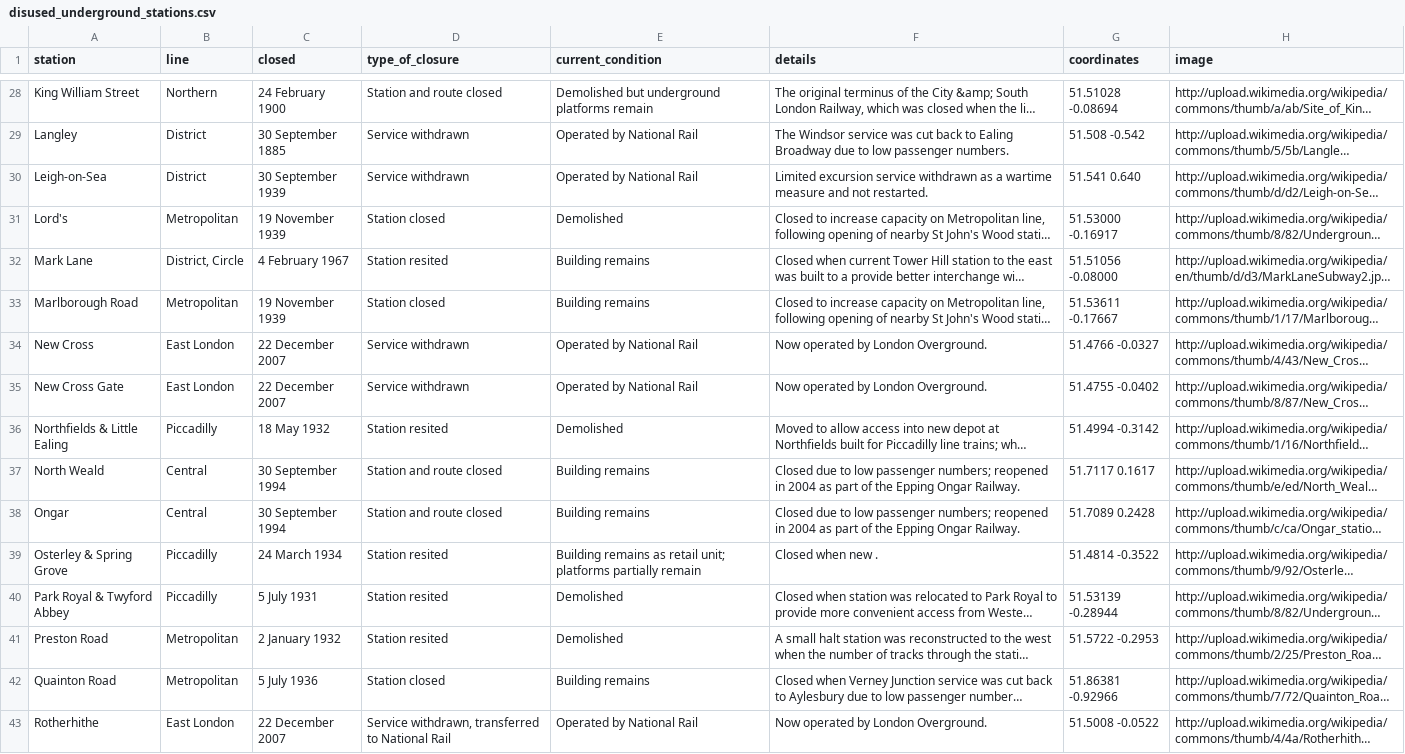
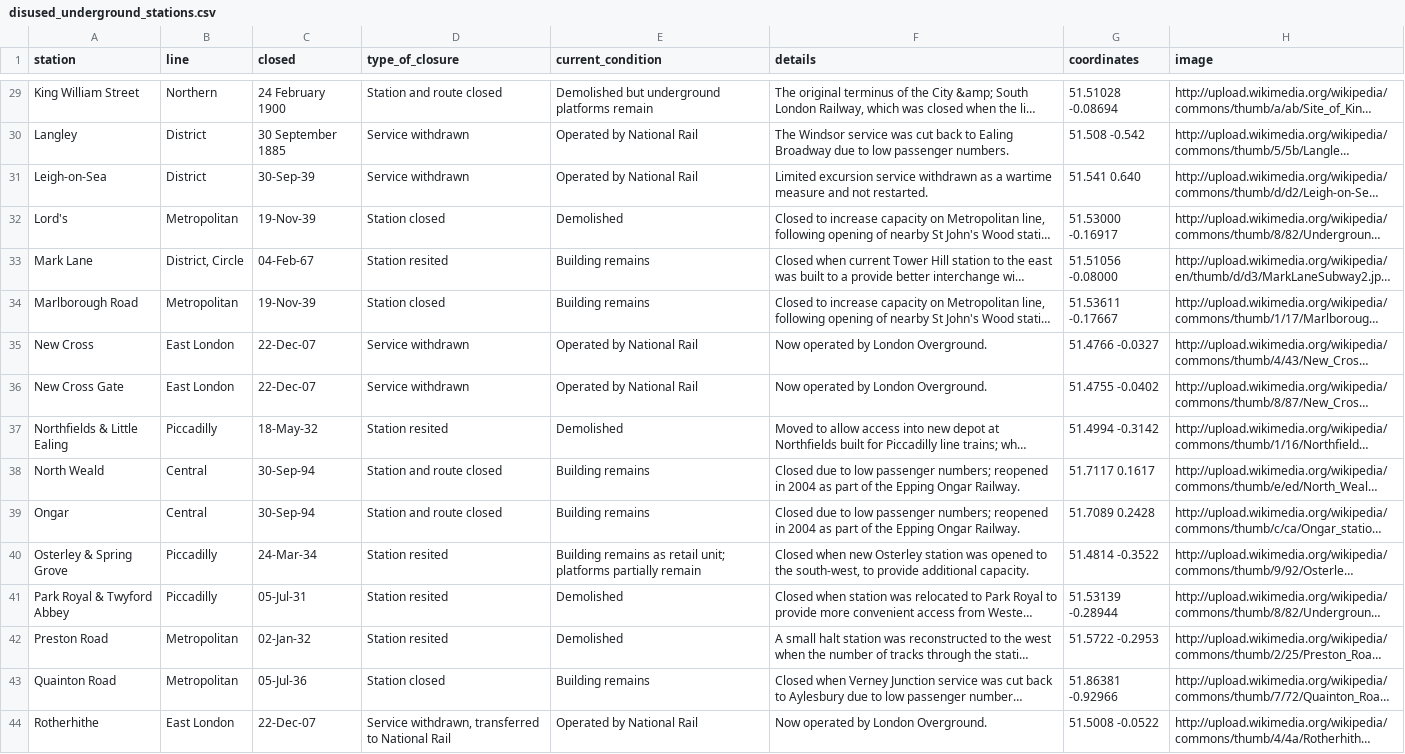
Before and after one commit to dylanmaryk/disused-stations-map, a CSV file: disused_underground_stations.csv, drawn as a sheet; only a part is shown, gaps mark what is left out; long unchanged cells end in …; addresses are those after the commit; the diff covers the shown part only; the diff names each change by its address in the sheet, - before the commit and + after, or states it on an @@ line.

```diff
--- a/disused_underground_stations.csv
+++ b/disused_underground_stations.csv
-C31 (closed): 30 September 1939
+C31 (closed): 30-Sep-39
-C32 (closed): 19 November 1939
+C32 (closed): 19-Nov-39
-C33 (closed): 4 February 1967
+C33 (closed): 04-Feb-67
-C34 (closed): 19 November 1939
+C34 (closed): 19-Nov-39
-C35:C36 (closed): 22 December 2007
+C35:C36 (closed): 22-Dec-07
-C37 (closed): 18 May 1932
+C37 (closed): 18-May-32
-C38:C39 (closed): 30 September 1994
+C38:C39 (closed): 30-Sep-94
-C40 (closed): 24 March 1934
+C40 (closed): 24-Mar-34
-F40 (details): …when new .
+F40 (details): …when new Osterley station was opened to the south-west, to provide additional capacity.
-C41 (closed): 5 July 1931
+C41 (closed): 05-Jul-31
-C42 (closed): 2 January 1932
+C42 (closed): 02-Jan-32
-C43 (closed): 5 July 1936
+C43 (closed): 05-Jul-36
-C44 (closed): 22 December 2007
+C44 (closed): 22-Dec-07
```
Also changed, not shown: 3 added rows and 50 edited cells elsewhere in this file.
